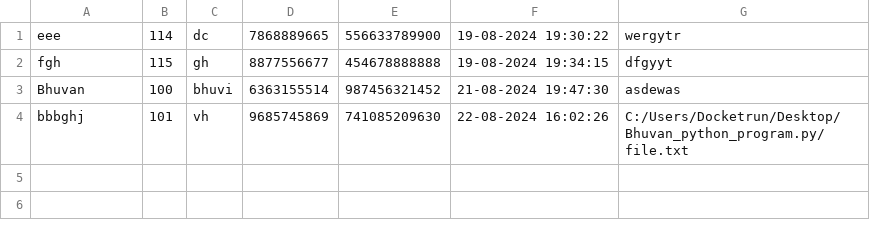
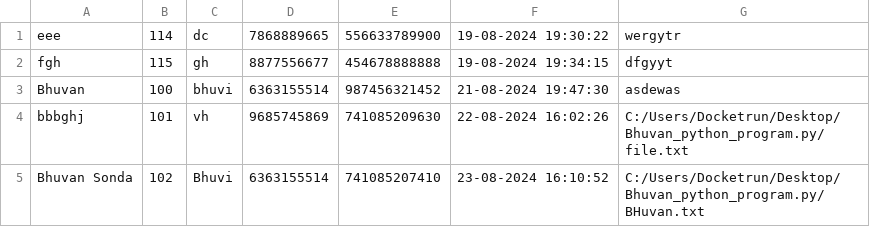
Before and after one commit to BhuvanSonda/Bank_Oparation, a CSV file: AC_close_file.csv, drawn as a sheet; the diff names each change by its address in the sheet, - before the commit and + after, or states it on an @@ line.

```diff
--- a/AC_close_file.csv
+++ b/AC_close_file.csv
+row 5: Bhuvan Sonda | 102 | Bhuvi | 6363155514 | 741085207410 | 23-08-2024 16:10:52 | C:/Users/Docketrun/Desktop/Bhuvan_python_program.py/BHuvan.txt
```
Also changed, not shown: data.csv, data_varify.csv, 2 other files.
